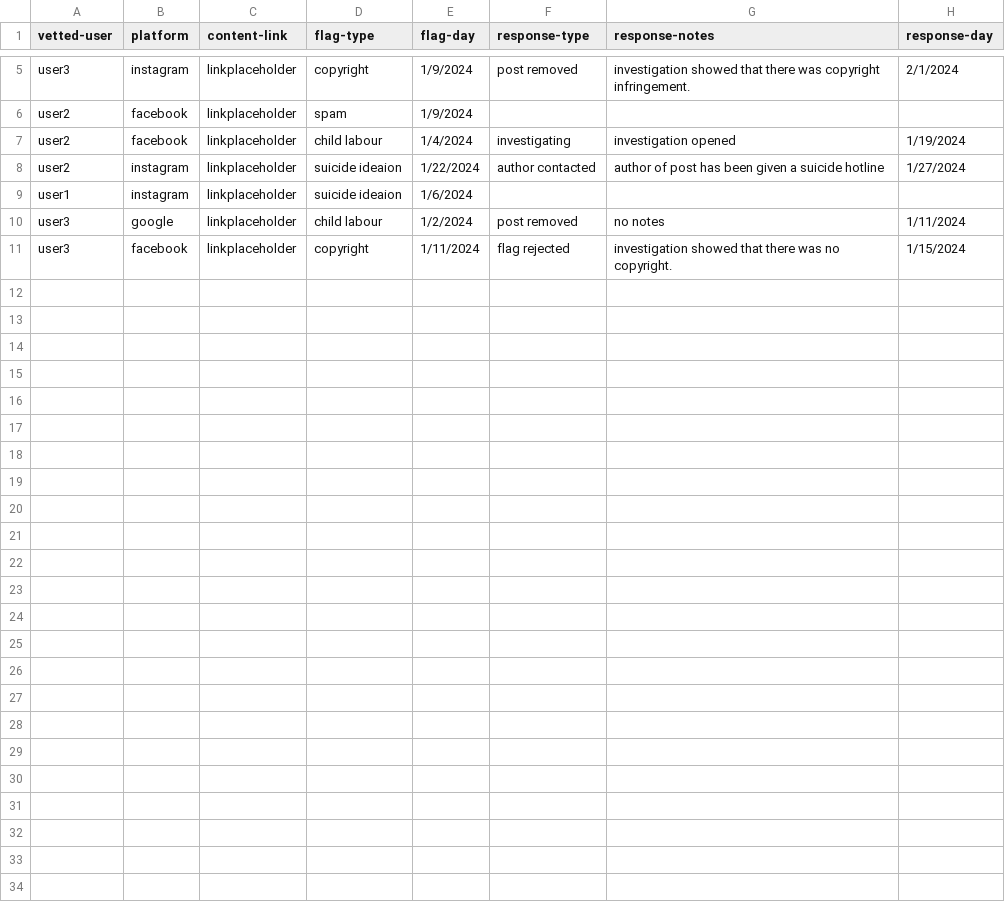
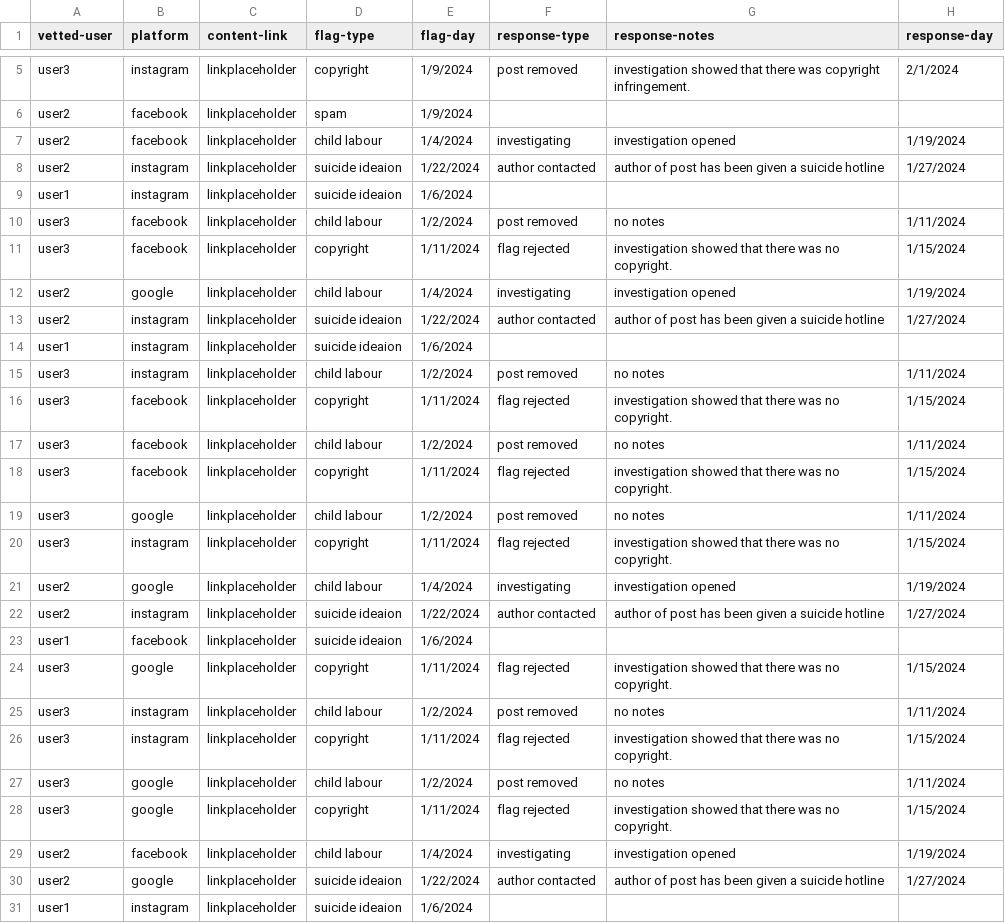
Before and after one commit to Coding-with-Adam/response-reporting-dashboard, a CSV file: pages/reports.csv, drawn as a sheet; only a part is shown, gaps mark what is left out.

```diff
--- a/pages/reports.csv
+++ b/pages/reports.csv
@@ -9,3 +9,23 @@ user2,instagram,linkplaceholder,suicide ideaion,1/22/2024,author contacted,autho
 user1,instagram,linkplaceholder,suicide ideaion,1/6/2024,,,
+user3,facebook,linkplaceholder,child labour,1/2/2024,post removed,no notes,1/11/2024
+user3,facebook,linkplaceholder,copyright,1/11/2024,flag rejected,investigation showed that there was no copyright.,1/15/2024
+user2,google,linkplaceholder,child labour,1/4/2024,investigating,investigation opened,1/19/2024
+user2,instagram,linkplaceholder,suicide ideaion,1/22/2024,author contacted,author of post has been given a suicide hotline,1/27/2024
+user1,instagram,linkplaceholder,suicide ideaion,1/6/2024,,,
+user3,instagram,linkplaceholder,child labour,1/2/2024,post removed,no notes,1/11/2024
+user3,facebook,linkplaceholder,copyright,1/11/2024,flag rejected,investigation showed that there was no copyright.,1/15/2024
+user3,facebook,linkplaceholder,child labour,1/2/2024,post removed,no notes,1/11/2024
+user3,facebook,linkplaceholder,copyright,1/11/2024,flag rejected,investigation showed that there was no copyright.,1/15/2024
 user3,google,linkplaceholder,child labour,1/2/2024,post removed,no notes,1/11/2024
-user3,facebook,linkplaceholder,copyright,1/11/2024,flag rejected,investigation showed that there was no copyright.,1/15/2024
+user3,instagram,linkplaceholder,copyright,1/11/2024,flag rejected,investigation showed that there was no copyright.,1/15/2024
+user2,google,linkplaceholder,child labour,1/4/2024,investigating,investigation opened,1/19/2024
+user2,instagram,linkplaceholder,suicide ideaion,1/22/2024,author contacted,author of post has been given a suicide hotline,1/27/2024
+user1,facebook,linkplaceholder,suicide ideaion,1/6/2024,,,
+user3,google,linkplaceholder,copyright,1/11/2024,flag rejected,investigation showed that there was no copyright.,1/15/2024
+user3,instagram,linkplaceholder,child labour,1/2/2024,post removed,no notes,1/11/2024
+user3,instagram,linkplaceholder,copyright,1/11/2024,flag rejected,investigation showed that there was no copyright.,1/15/2024
+user3,google,linkplaceholder,child labour,1/2/2024,post removed,no notes,1/11/2024
+user3,google,linkplaceholder,copyright,1/11/2024,flag rejected,investigation showed that there was no copyright.,1/15/2024
+user2,facebook,linkplaceholder,child labour,1/4/2024,investigating,investigation opened,1/19/2024
+user2,google,linkplaceholder,suicide ideaion,1/22/2024,author contacted,author of post has been given a suicide hotline,1/27/2024
+user1,instagram,linkplaceholder,suicide ideaion,1/6/2024,,,
```
Also changed, not shown: 13 other files.
